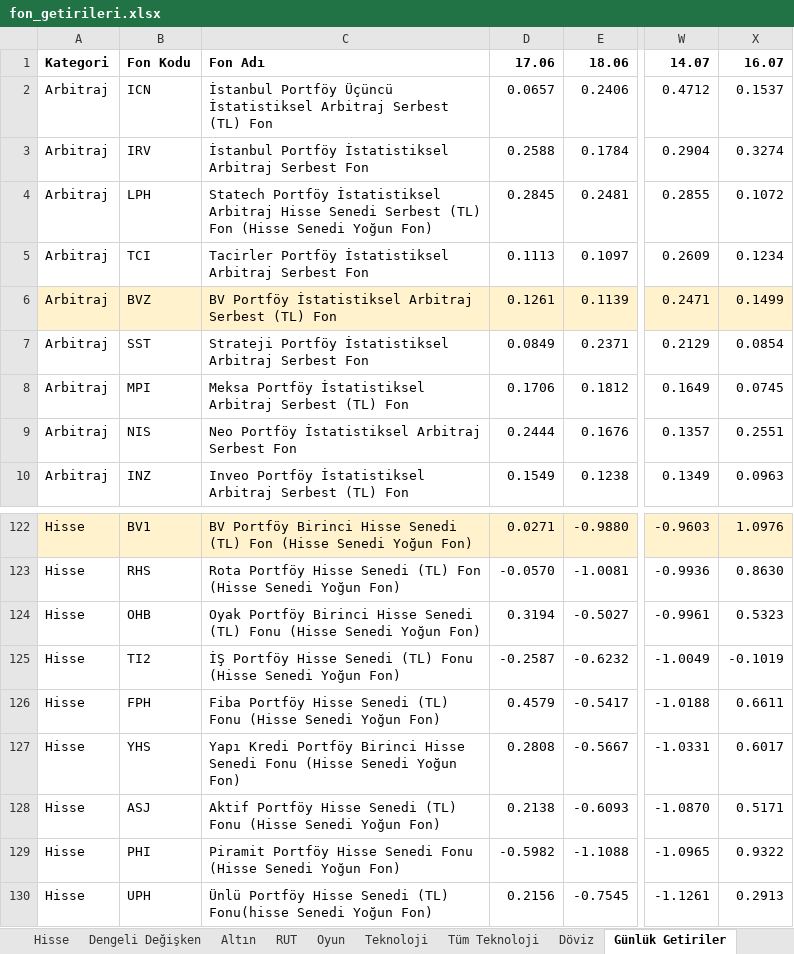
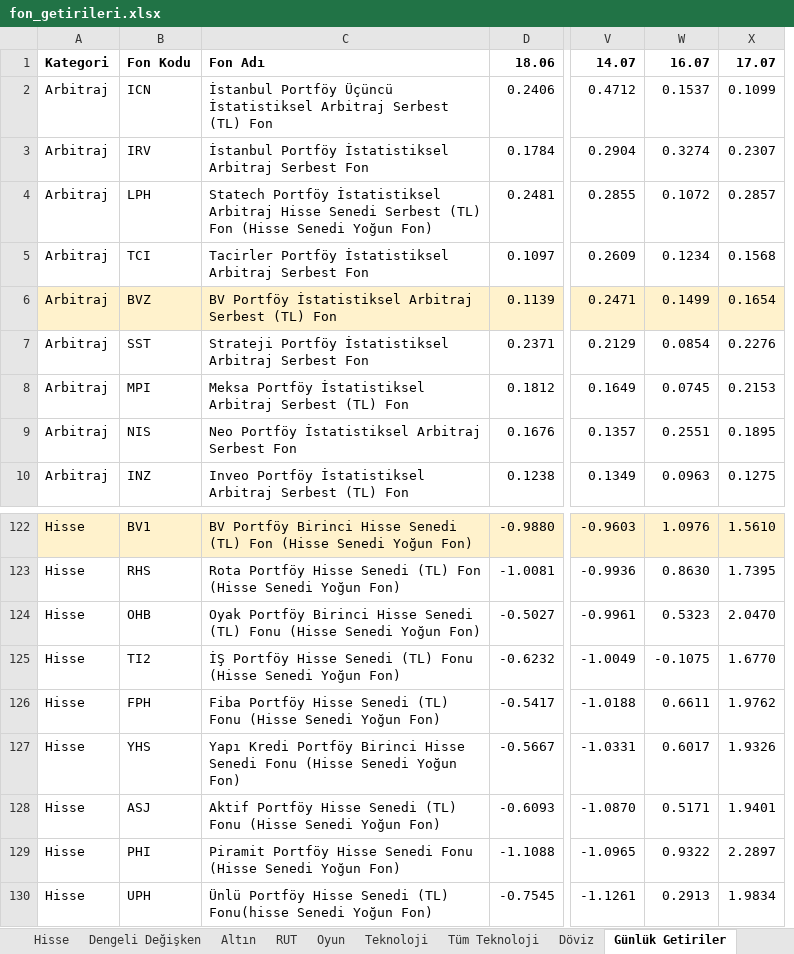
Before and after one commit to arhanatav/tahvil-raporlari, an Excel workbook: fon_getirileri.xlsx, sheet Günlük Getiriler, drawn as a sheet; only a part is shown, gaps mark what is left out; values as stored, in another font and other column widths than the file's, no borders; removed rows and columns are numbered as before the commit, all else as after; the diff names each change by its address in the sheet, - before the commit and + after, or states it on an @@ line.

Commit message:
Fon getirileri güncellemesi: 2026-07-17 12:35

```diff
--- a/fon_getirileri.xlsx (sheet Günlük Getiriler)
+++ b/fon_getirileri.xlsx (sheet Günlük Getiriler)
-column D, rows 1-10: 17.06 | 0.0657 | 0.2588 | 0.2845 | 0.1113 | 0.1261 | 0.0849 | 0.1706 | 0.2444 | 0.1549; rows 122-130: 0.0271 | -0.0570 | 0.3194 | -0.2587 | 0.4579 | 0.2808 | 0.2138 | -0.5982 | 0.2156
+column X, rows 1-10: 17.07 | 0.1099 | 0.2307 | 0.2857 | 0.1568 | 0.1654 | 0.2276 | 0.2153 | 0.1895 | 0.1275; rows 122-130: 1.5610 | 1.7395 | 2.0470 | 1.6770 | 1.9762 | 1.9326 | 1.9401 | 2.2897 | 1.9834
-W125: -0.1019
+W125: -0.1075
```
Also changed, not shown: sheet Oyun, sheet RUT, sheet Arbitraj, sheet Teknoloji, sheet Mutlak Getiri, sheet Döviz, 5 more sheets.
